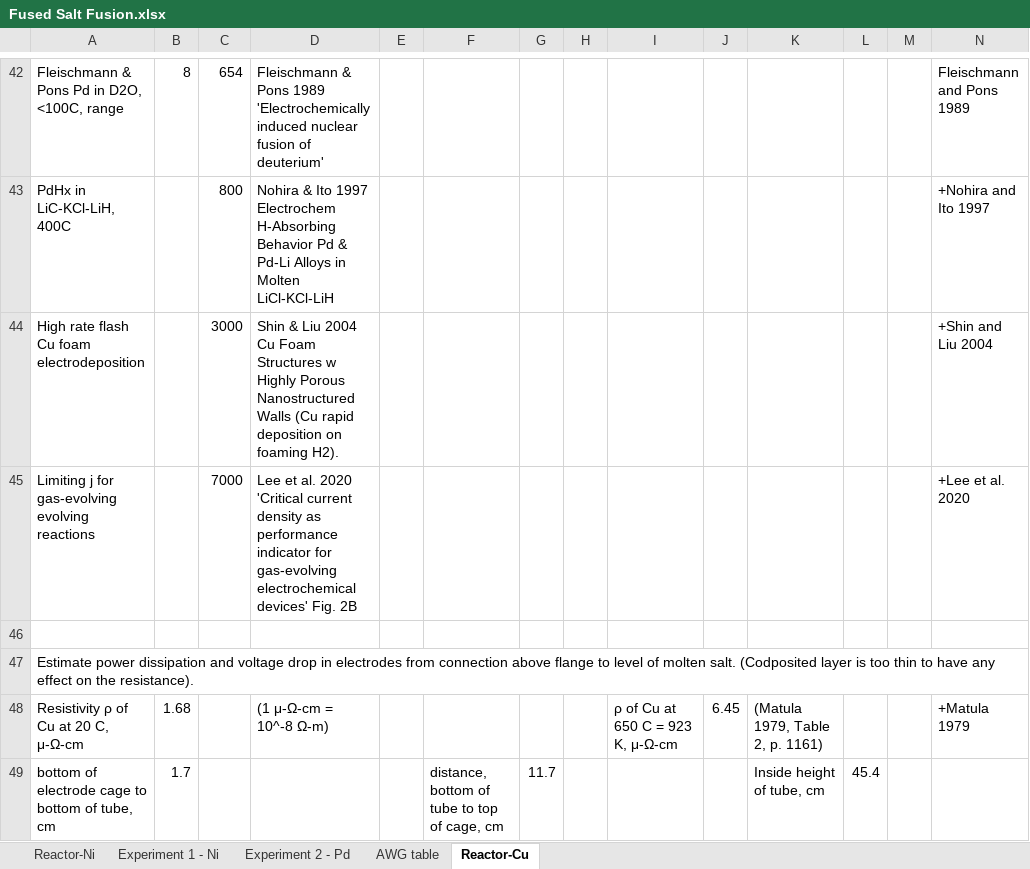
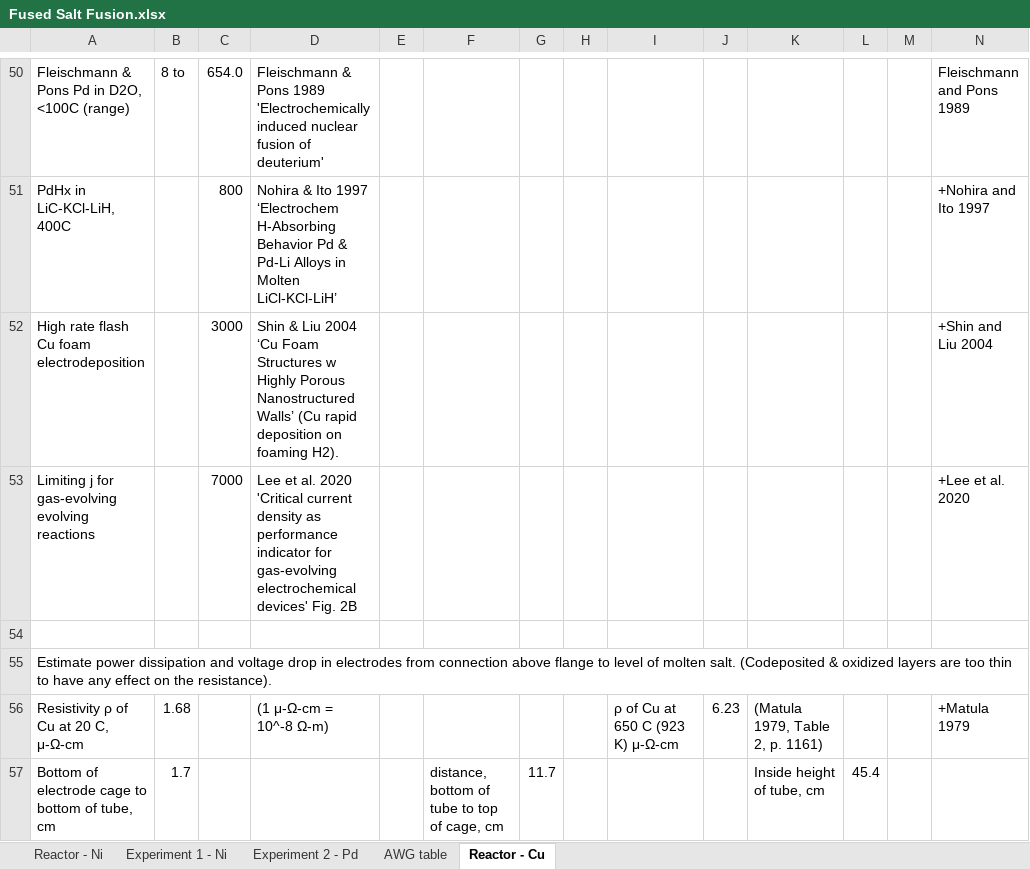
Before and after one commit to HallLabs/hthalljr, an Excel workbook: Fused Salt Fusion.xlsx, sheet Reactor - Cu, drawn as a sheet; only a part is shown, gaps mark what is left out; values as stored, in another font and other column widths than the file's, no cell formats; addresses are those after the commit; the diff covers the shown part only; the diff names each change by its address in the sheet, - before the commit and + after, or states it on an @@ line.

Commit message:
Revised spreadsheet for clarity
Added sheet for Pd experiment, sheet for reactor with copper electrodes

```diff
--- a/Fused Salt Fusion.xlsx (sheet Reactor - Cu)
+++ b/Fused Salt Fusion.xlsx (sheet Reactor - Cu)
-sheet tab: Reactor-Ni
+sheet tab: Reactor - Ni
-sheet tab: Reactor-Cu
+sheet tab: Reactor - Cu
-A50: Fleischmann & Pons Pd in D2O, <100C, range
+A50: Fleischmann & Pons Pd in D2O, <100C (range)
-B50: 8
+B50: 8 to
-C50: 654
+C50: 654.0
-D51: …Ito 1997 Electrochem H-Absorbing Behavior Pd & Pd‐Li Alloys in Molten LiCl‐KCl‐LiH
+D51: …Ito 1997 ‘Electrochem H-Absorbing Behavior Pd & Pd‐Li Alloys in Molten LiCl‐KCl‐LiH’
-D52: …Liu 2004 Cu Foam Structures w Highly Porous Nanostructured Walls (Cu rapid…
+D52: …Liu 2004 ‘Cu Foam Structures w Highly Porous Nanostructured Walls’ (Cu rapid…
-A55: …molten salt. (Codposited layer is too thin…
+A55: …molten salt. (Codeposited & oxidized layers are too thin…
-I56: ρ of Cu at 650 C = 923 K, μ-Ω-cm
+I56: ρ of Cu at 650 C (923 K) μ-Ω-cm
-J56: 6.45
+J56: 6.23
-A57: bottom of electrode…
+A57: Bottom of electrode…
```
Also changed, not shown: 84 added rows, 39 removed rows and 120 edited cells elsewhere in this sheet, sheet Reactor - Ni, sheet Experiment 2 - Pd, sheet Experiment 1 - Ni, cell formats, formulas that keep their value, charts or pictures, 1 other file.
